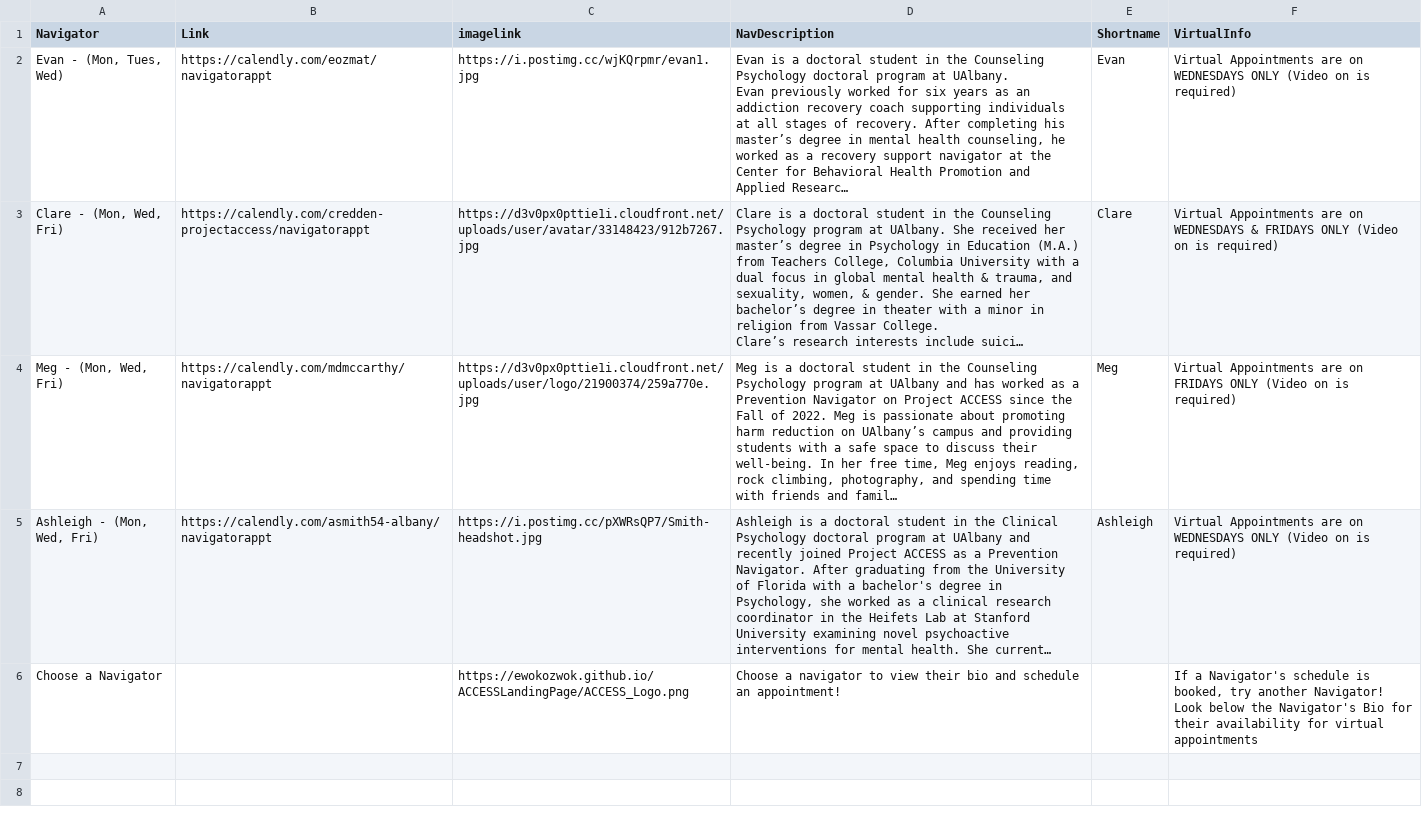
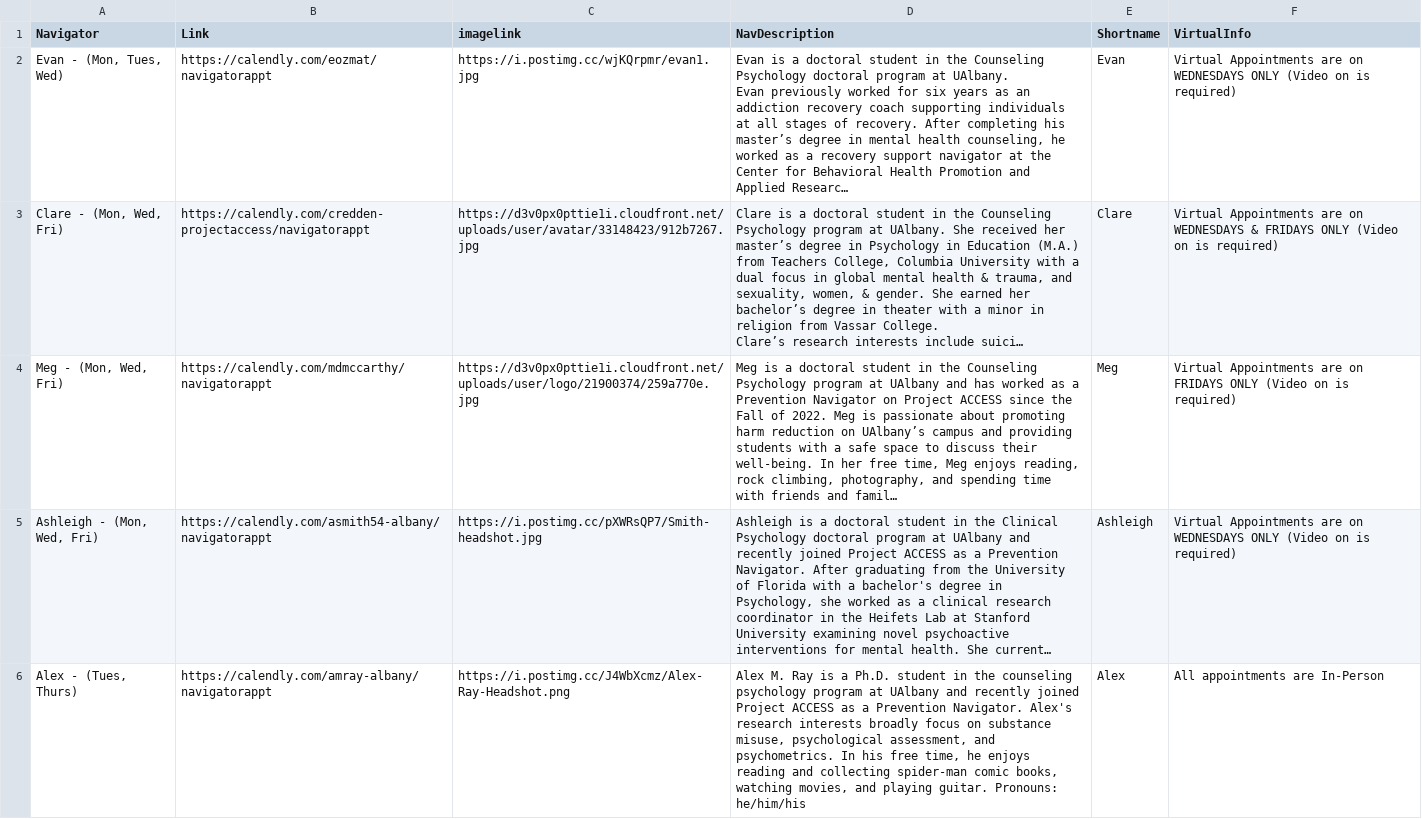
Before and after one commit to EwokOzwok/ACCESSLandingPage, a CSV file: data-raw/navlinks.csv, drawn as a sheet; only a part is shown; the shorter side is filled out with more unchanged rows; long unchanged cells end in …; the diff covers the shown part only; the diff names each change by its address in the sheet, - before the commit and + after, or states it on an @@ line.

Commit message:
Added new navigators

```diff
--- a/data-raw/navlinks.csv
+++ b/data-raw/navlinks.csv
+row 6: Alex - (Tues, Thurs) | https://calendly.com/amray-albany/navigatorappt | https://i.postimg.cc/J4WbXcmz/Alex-Ray-Headshot.png | Alex M. Ray is a Ph.D. student in the counseling psychology program at UAlbany and recently joined Project ACCESS as a Prevention Navigator. Alex's research interests broadly focus on substance misuse, psychological assessment, and psychometrics. In his free time, he enjoys reading and collecting spider-man comic books, watching movies, and playing guitar. Pronouns: he/him/his | Alex | All appointments are In-Person
```
Also changed, not shown: 2 added rows elsewhere in this file, 2 other files.
